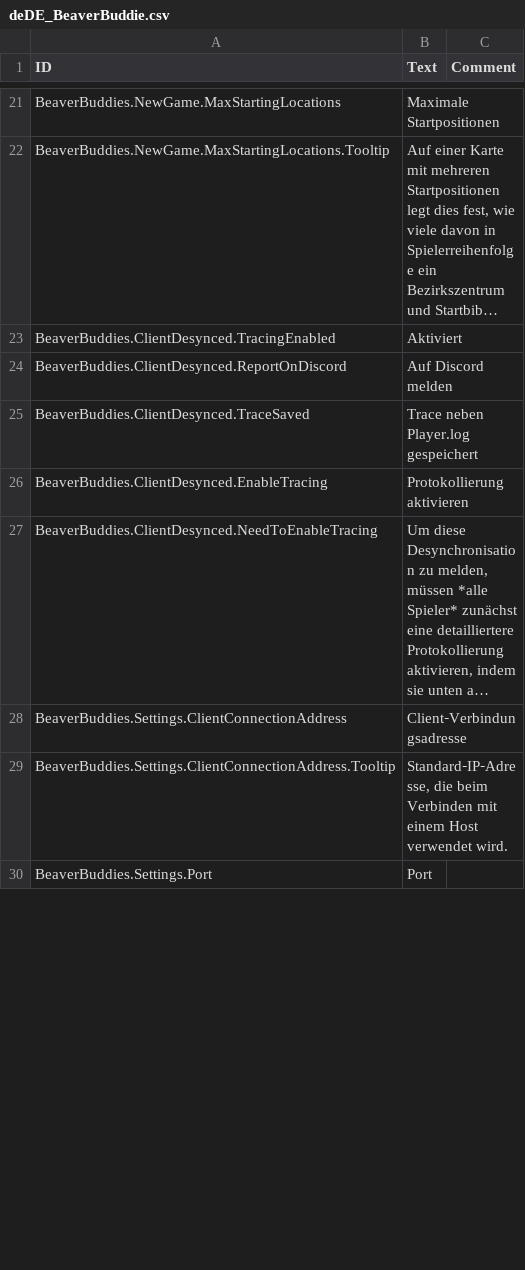
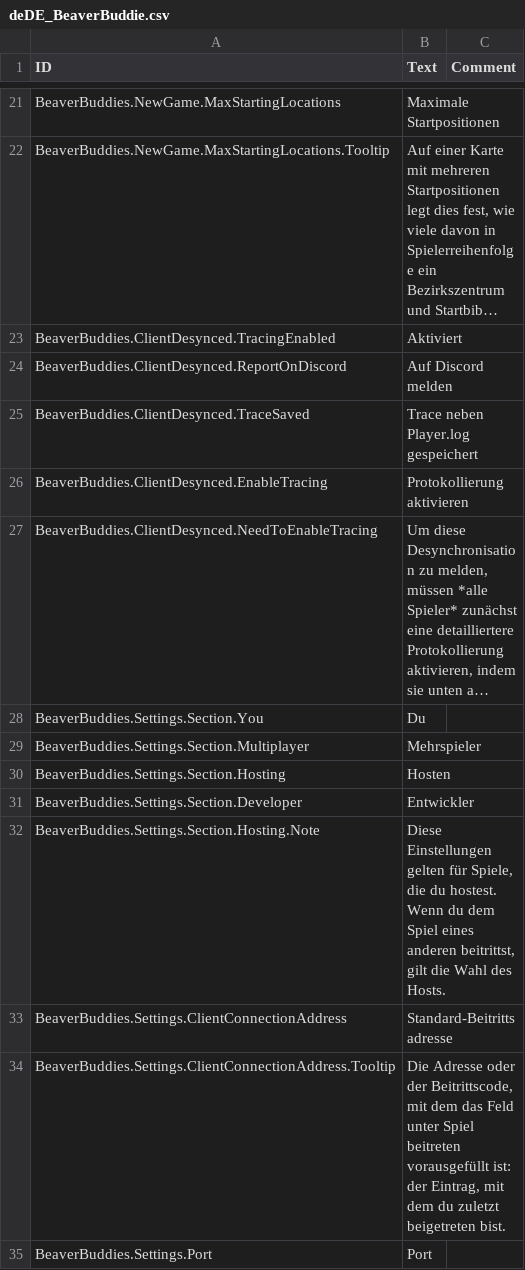
Before and after one commit to Allenator/BeaverBuddies-CoOp-PvP-Edition, a CSV file: BeaverBuddies/Localizations/deDE_BeaverBuddie.csv, drawn as a sheet; only a part is shown, gaps mark what is left out; long unchanged cells end in …; addresses are those after the commit; the diff covers the shown part only; the diff names each change by its address in the sheet, - before the commit and + after, or states it on an @@ line.

```diff
--- a/BeaverBuddies/Localizations/deDE_BeaverBuddie.csv
+++ b/BeaverBuddies/Localizations/deDE_BeaverBuddie.csv
+row 28: BeaverBuddies.Settings.Section.You | Du
+row 29: BeaverBuddies.Settings.Section.Multiplayer | Mehrspieler
+row 30: BeaverBuddies.Settings.Section.Hosting | Hosten
+row 31: BeaverBuddies.Settings.Section.Developer | Entwickler
+row 32: BeaverBuddies.Settings.Section.Hosting.Note | Diese Einstellungen gelten für Spiele, die du hostest. Wenn du dem Spiel eines anderen beitrittst, gilt die Wahl des Hosts.
-B33 (Text): Client‑Verbindungsadresse
+B33 (Text): Standard-Beitrittsadresse
-B34 (Text): Standard‑IP‑Adresse, die beim Verbinden mit einem Host verwendet wird.
+B34 (Text): Die Adresse oder der Beitrittscode, mit dem das Feld unter Spiel beitreten vorausgefüllt ist: der Eintrag, mit dem du zuletzt beigetreten bist.
```
Also changed, not shown: 1 added row and 20 edited cells elsewhere in this file, BeaverBuddies/Localizations/esES_BeaverBuddie.csv, BeaverBuddies/Localizations/plPL_BeaverBuddie.csv, 15 other files.
